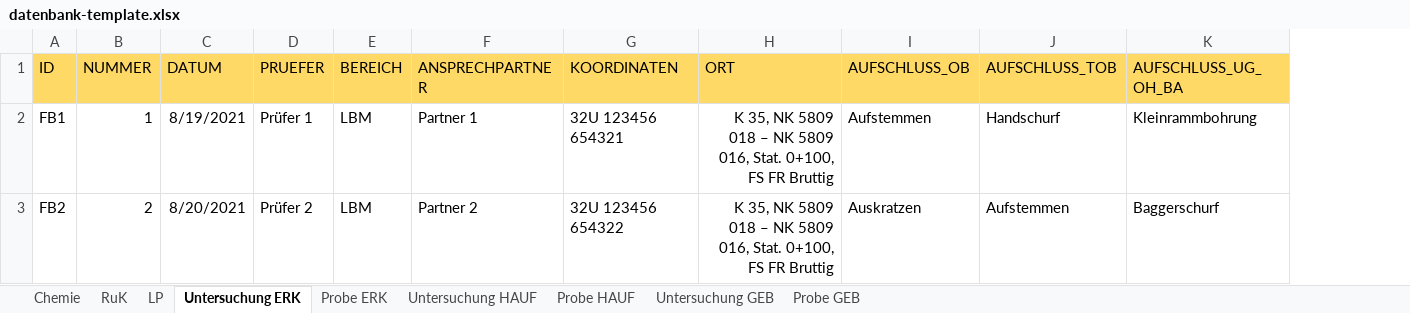
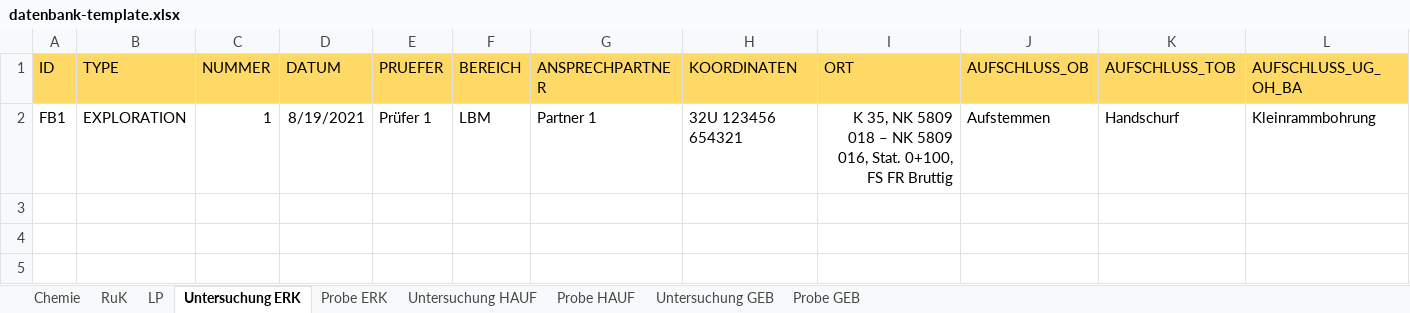
Before and after one commit to mkuenzl/sbt-generator, an Excel workbook: resources/datenbank-template.xlsx, sheet Untersuchung ERK, drawn as a sheet; only a part is shown; values as stored, in another font and other column widths than the file's, no borders; table styles not drawn; removed rows and columns are numbered as before the commit, all else as after; rows hold the shown columns only; the diff names each change by its address in the sheet, - before the commit and + after, or states it on an @@ line.

```diff
--- a/resources/datenbank-template.xlsx (sheet Untersuchung ERK)
+++ b/resources/datenbank-template.xlsx (sheet Untersuchung ERK)
+column B (TYPE), row 2: EXPLORATION
-row 3: FB2 | 2 | 8/20/2021 | Prüfer 2 | LBM | Partner 2 | 32U 123456 654322 | K 35, NK 5809 018 – NK 5809 016, Stat. 0+100, FS FR Bruttig | Auskratzen | Aufstemmen | Baggerschurf
```
Also changed, not shown: sheet Chemie, sheet Probe GEB, sheet Probe ERK, sheet Probe HAUF, sheet Untersuchung HAUF, sheet Untersuchung GEB, hidden cells, tests-resources/input/excel/excel-template-test.xlsx, 28 other files.
